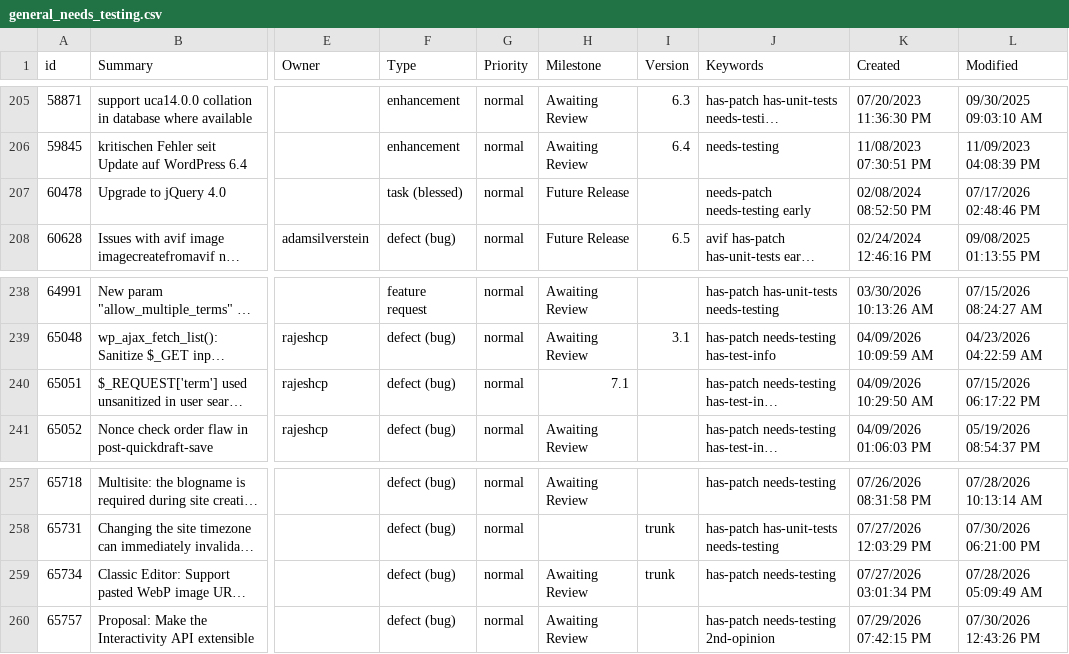
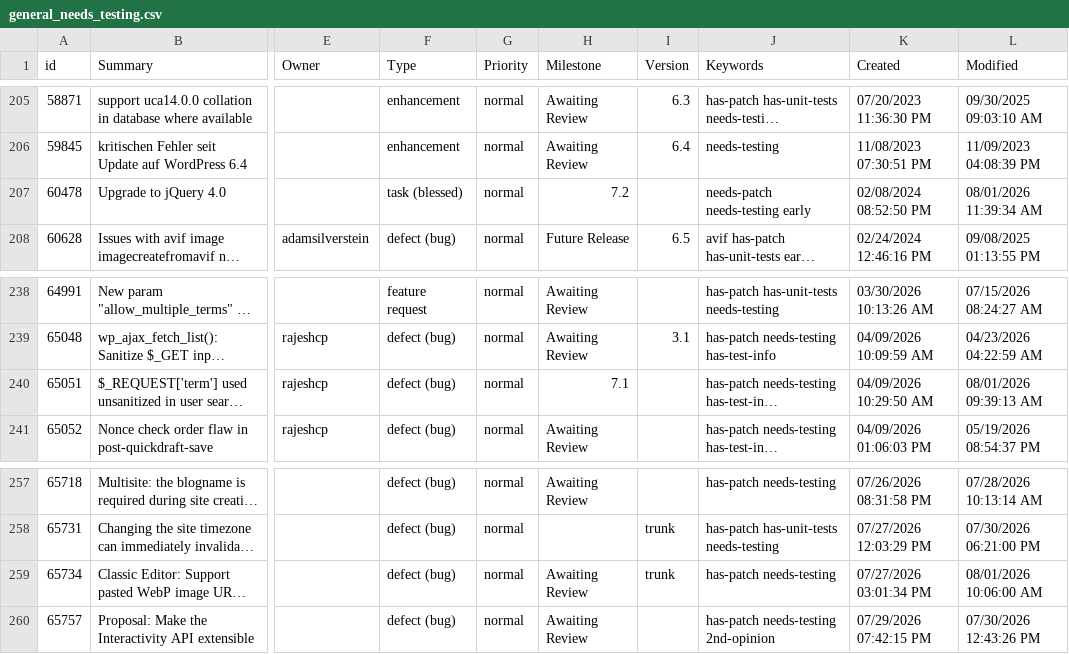
Before and after one commit to jamesbregenzer/wp-core-radar, a CSV file: data/raw/manual/2026-08-01/general_needs_testing.csv, drawn as a sheet; only a part is shown, gaps mark what is left out; long unchanged cells end in …; the diff names each change by its address in the sheet, - before the commit and + after, or states it on an @@ line.

Commit message:
Update radar data

```diff
--- a/data/raw/manual/2026-08-01/general_needs_testing.csv
+++ b/data/raw/manual/2026-08-01/general_needs_testing.csv
-H207 (Milestone): Future Release
+H207 (Milestone): 7.2
-L207 (Modified): 07/17/2026 02:48:46 PM
+L207 (Modified): 08/01/2026 11:39:34 AM
-L240 (Modified): 07/15/2026 06:17:22 PM
+L240 (Modified): 08/01/2026 09:39:13 AM
-L259 (Modified): 07/28/2026 05:09:49 AM
+L259 (Modified): 08/01/2026 10:06:00 AM
```
Also changed, not shown: 5 other files.
